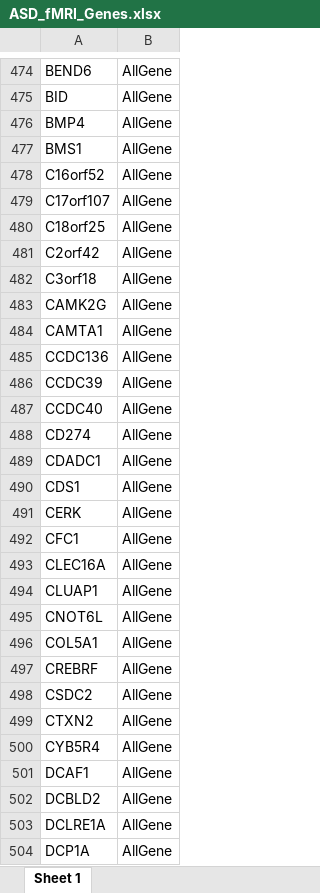
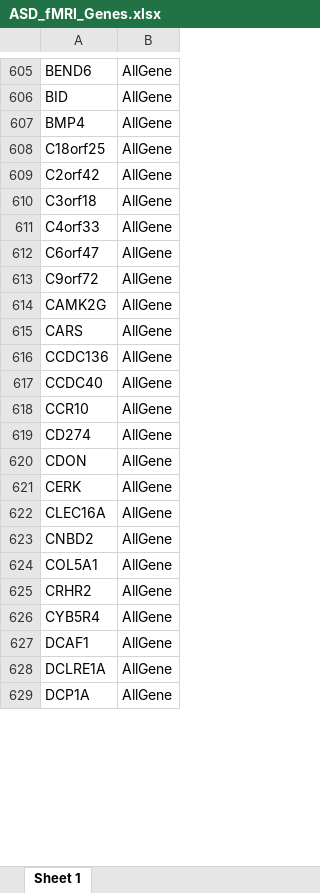
Before and after one commit to konopkalab/AUTISM_rsFMRI_GeneExpressionCorrelations, an Excel workbook: integrative_results/ASD_fMRI_Genes.xlsx, sheet Sheet 1, drawn as a sheet; only a part is shown, gaps mark what is left out; values as stored, in another font and other column widths than the file's, no borders; removed rows and columns are numbered as before the commit, all else as after; the diff covers the shown part only; the diff names each change by its address in the sheet, - before the commit and + after, or states it on an @@ line.

```diff
--- a/integrative_results/ASD_fMRI_Genes.xlsx (sheet Sheet 1)
+++ b/integrative_results/ASD_fMRI_Genes.xlsx (sheet Sheet 1)
-row 477: BMS1 | AllGene
-row 478: C16orf52 | AllGene
-row 479: C17orf107 | AllGene
+row 611: C4orf33 | AllGene
+row 612: C6orf47 | AllGene
+row 613: C9orf72 | AllGene
-A615: CAMTA1
+A615: CARS
-row 486: CCDC39 | AllGene
+row 618: CCR10 | AllGene
-row 489: CDADC1 | AllGene
-A620: CDS1
+A620: CDON
-row 492: CFC1 | AllGene
-row 494: CLUAP1 | AllGene
-A623: CNOT6L
+A623: CNBD2
-A625: CREBRF
+A625: CRHR2
-row 498: CSDC2 | AllGene
-row 499: CTXN2 | AllGene
-row 502: DCBLD2 | AllGene
```
Also changed, not shown: 258 added rows, 156 removed rows and 131 edited cells elsewhere in this sheet, integrative_results/DGCA_Output.xlsx, integrative_results/DiffCor_Significant_TableS3.xlsx, 9 other files.
